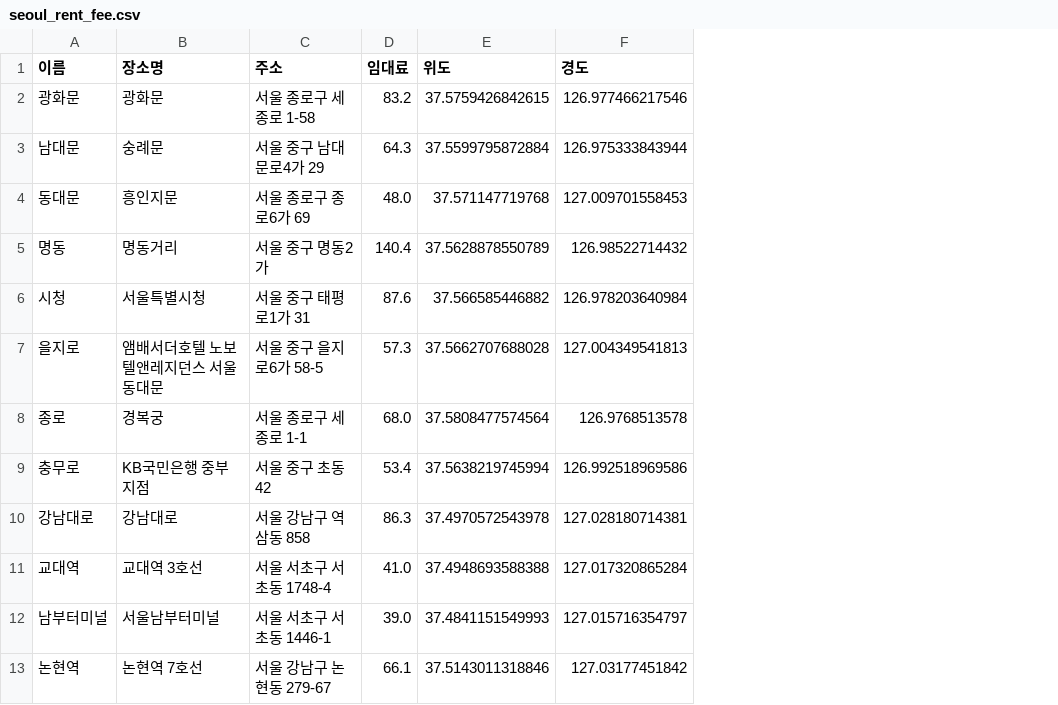
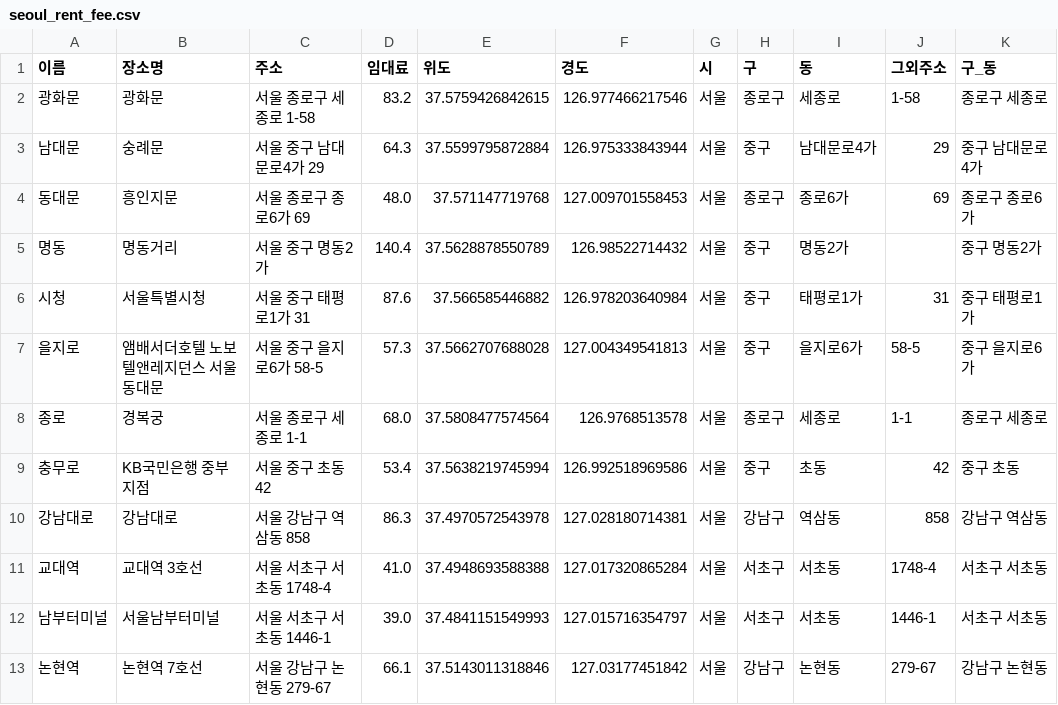
Before and after one commit to yousrchive/Ideal-location-for-Photobooth, a CSV file: processed_data/seoul_rent_fee.csv, drawn as a sheet; only a part is shown; the diff names each change by its address in the sheet, - before the commit and + after, or states it on an @@ line.

Commit message:
Update seoul_rent_fee.csv

```diff
--- a/processed_data/seoul_rent_fee.csv
+++ b/processed_data/seoul_rent_fee.csv
+column G (시), rows 2-13: all 서울
+column H (구), rows 2-13: 종로구 | 중구 | 종로구 | 중구 | 중구 | 중구 | 종로구 | 중구 | 강남구 | 서초구 | 서초구 | 강남구
+column I (동), rows 2-13: 세종로 | 남대문로4가 | 종로6가 | 명동2가 | 태평로1가 | 을지로6가 | 세종로 | 초동 | 역삼동 | 서초동 | 서초동 | 논현동
+column J (그외주소), rows 2-13: 1-58 | 29 | 69 |  | 31 | 58-5 | 1-1 | 42 | 858 | 1748-4 | 1446-1 | 279-67
+column K (구_동), rows 2-13: 종로구 세종로 | 중구 남대문로4가 | 종로구 종로6가 | 중구 명동2가 | 중구 태평로1가 | 중구 을지로6가 | 종로구 세종로 | 중구 초동 | 강남구 역삼동 | 서초구 서초동 | 서초구 서초동 | 강남구 논현동
```
